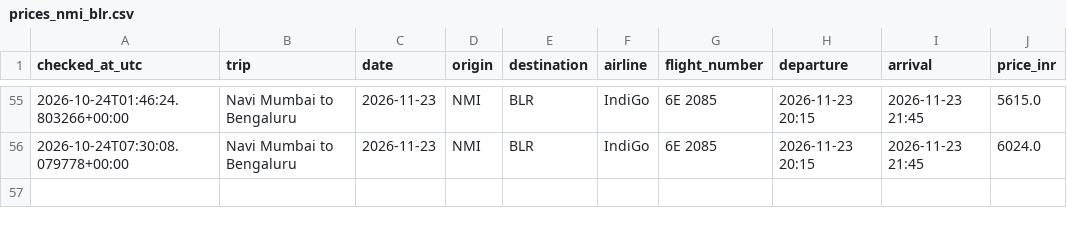
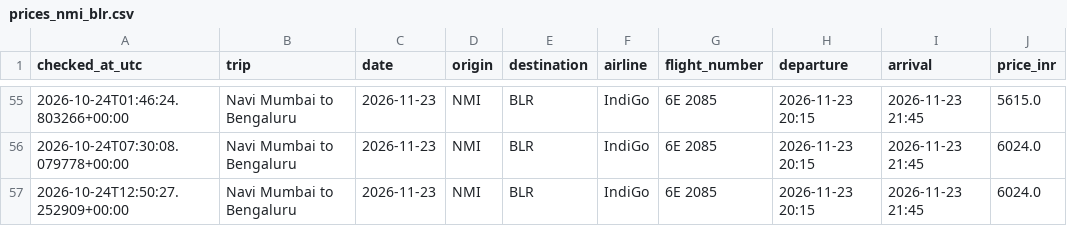
Before and after one commit to Pulkit251/flight_tracker, a CSV file: data/prices_nmi_blr.csv, drawn as a sheet; only a part is shown, gaps mark what is left out; the diff names each change by its address in the sheet, - before the commit and + after, or states it on an @@ line.

```diff
--- a/data/prices_nmi_blr.csv
+++ b/data/prices_nmi_blr.csv
+row 57: 2026-10-24T12:50:27.252909+00:00 | Navi Mumbai to Bengaluru | 2026-11-23 | NMI | BLR | IndiGo | 6E 2085 | 2026-11-23 20:15 | 2026-11-23 21:45 | 6024.0
```
Also changed, not shown: data/prices_blr_nmi.csv, 1 other file.
